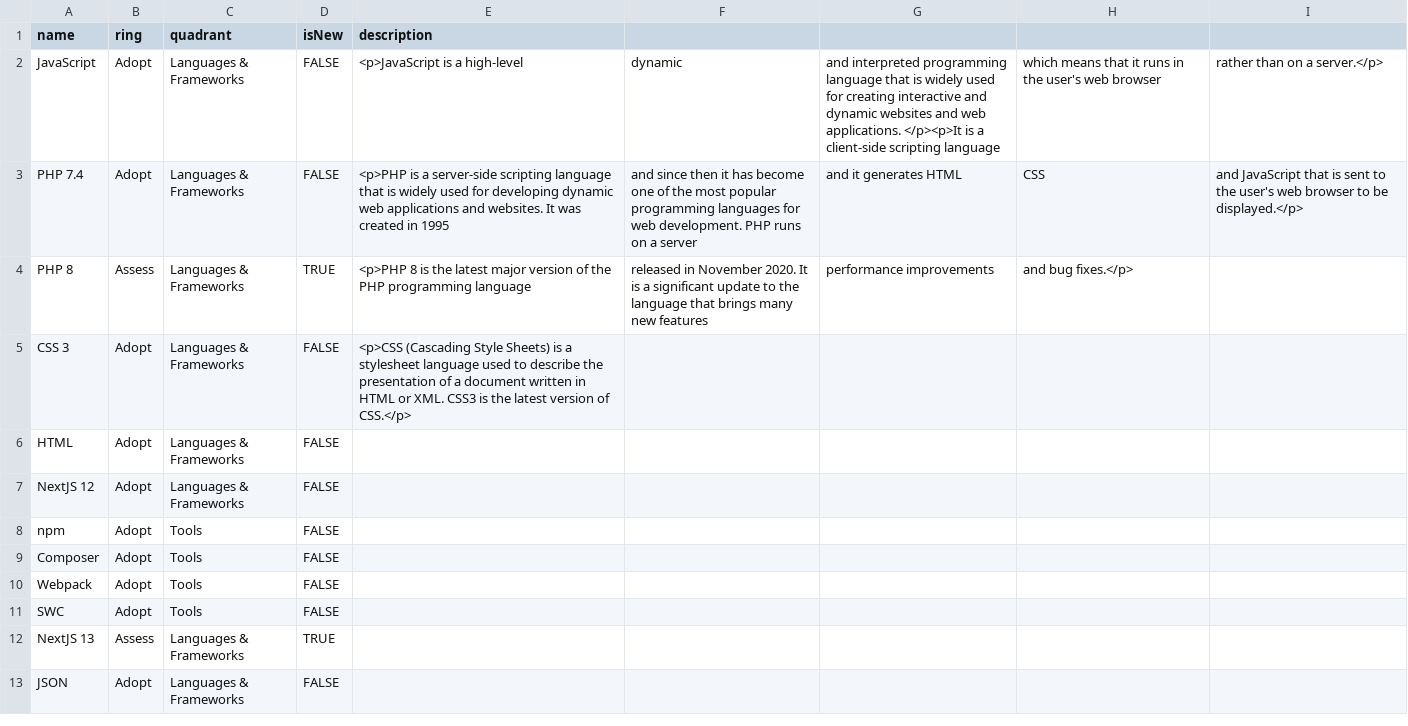
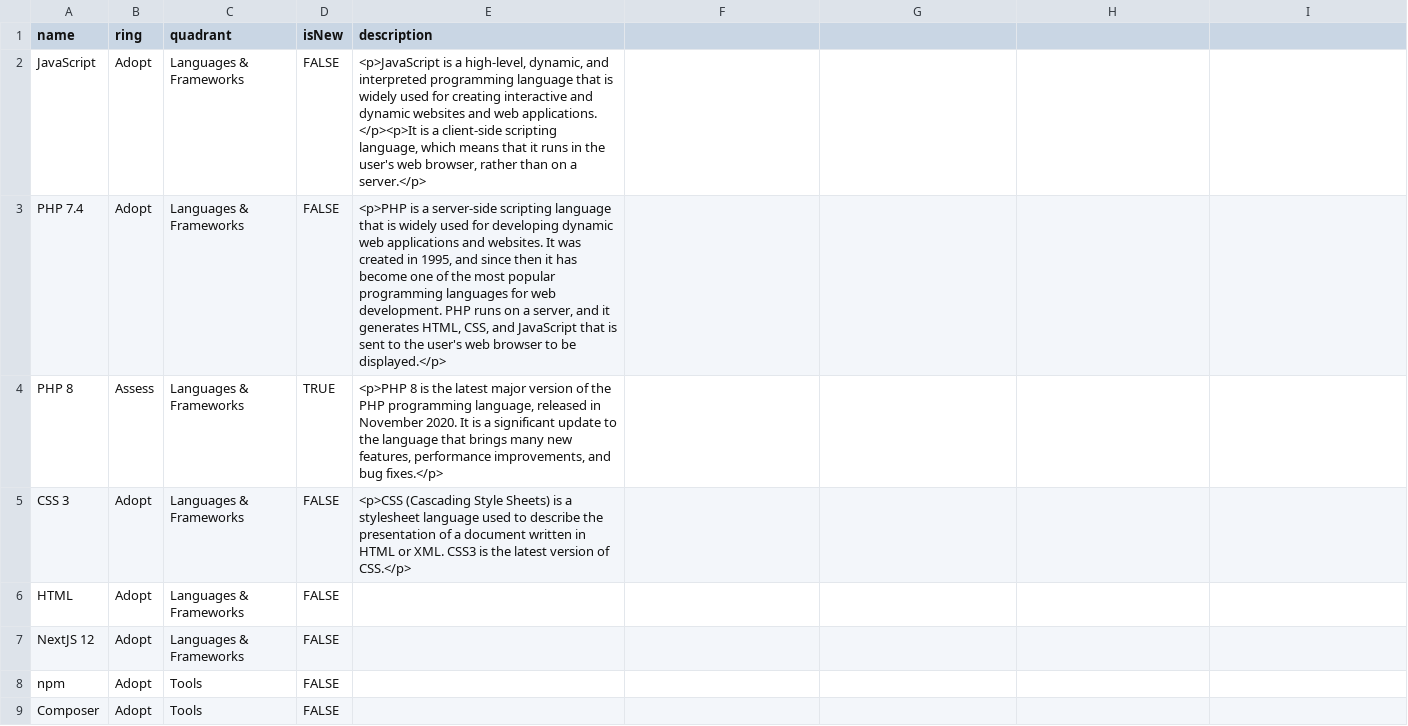
Before and after one commit to alfarisi94/mbizmarket-tech-radar, a CSV file: Mbizmarket - Web Tech Radar.csv, drawn as a sheet; only a part is shown; the shorter side is filled out with more unchanged rows; the diff names each change by its address in the sheet, - before the commit and + after, or states it on an @@ line.

```diff
--- a/Mbizmarket - Web Tech Radar.csv
+++ b/Mbizmarket - Web Tech Radar.csv
-E2 (description): …is a high-level
+E2 (description): …is a high-level, dynamic, and interpreted programming language that is widely used for creating interactive and dynamic websites and web applications. </p><p>It is a client-side scripting language, which means that it runs in the user's web browser, rather than on a server.</p>
-F2: dynamic
+F2: (empty)
-G2: and interpreted programming language that is widely used for creating interactive and dynamic websites and web applications. </p><p>It is a client-side scripting language
+G2: (empty)
-H2: which means that it runs in the user's web browser
+H2: (empty)
-I2: rather than on a server.</p>
+I2: (empty)
-E3 (description): …created in 1995
+E3 (description): …created in 1995, and since then it has become one of the most popular programming languages for web development. PHP runs on a server, and it generates HTML, CSS, and JavaScript that is sent to the user's web browser to be displayed.</p>
-F3: and since then it has become one of the most popular programming languages for web development. PHP runs on a server
+F3: (empty)
-G3: and it generates HTML
+G3: (empty)
-H3: CSS
+H3: (empty)
-I3: and JavaScript that is sent to the user's web browser to be displayed.</p>
+I3: (empty)
-E4 (description): …PHP programming language
+E4 (description): …PHP programming language, released in November 2020. It is a significant update to the language that brings many new features, performance improvements, and bug fixes.</p>
-F4: released in November 2020. It is a significant update to the language that brings many new features
+F4: (empty)
-G4: performance improvements
+G4: (empty)
-H4: and bug fixes.</p>
+H4: (empty)
```
Also changed, not shown: Mbizmarket - Mobile App Tech Radar.csv.
